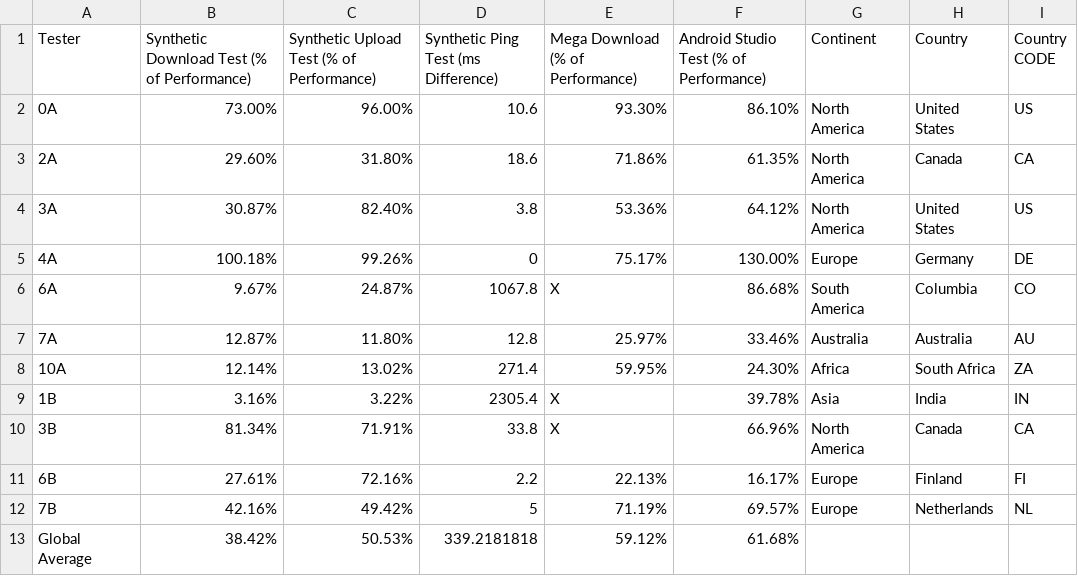
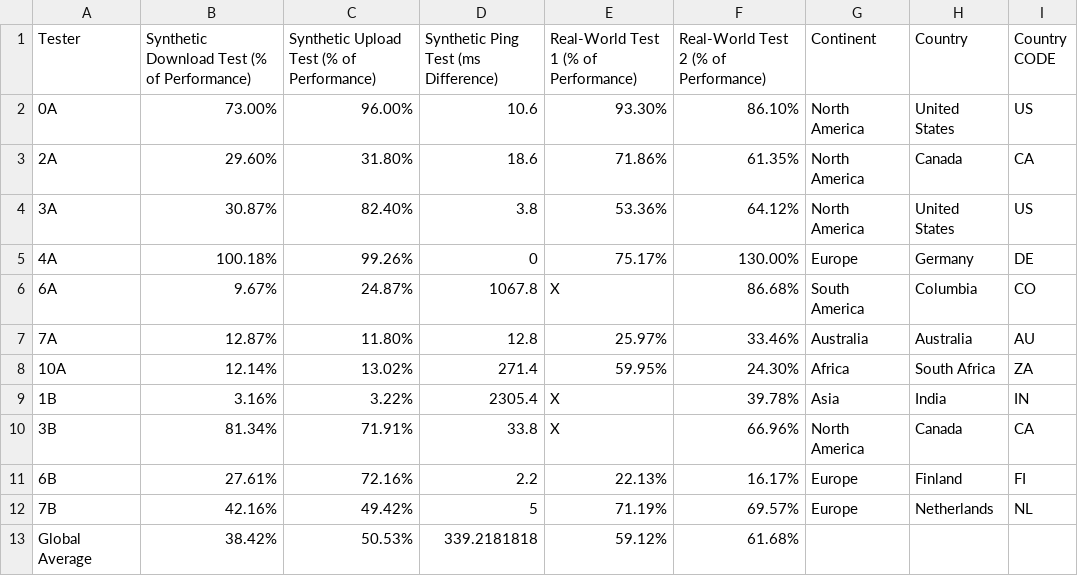
Before and after one commit to techlore/VPN-reviews, a CSV file: speedteam/Results/IVPN.csv, drawn as a sheet.

```diff
--- a/speedteam/Results/IVPN.csv
+++ b/speedteam/Results/IVPN.csv
@@ -1,2 +1,2 @@
-Tester,Synthetic Download Test (% of Performance),Synthetic Upload Test (% of Performance),Synthetic Ping Test (ms Difference),Mega Download (% of Performance),Android Studio Test (% of Performance),Continent,Country,Country CODE
+Tester,Synthetic Download Test (% of Performance),Synthetic Upload Test (% of Performance),Synthetic Ping Test (ms Difference),Real-World Test 1 (% of Performance),Real-World Test 2 (% of Performance),Continent,Country,Country CODE
 0A,73.00%,96.00%,10.6,93.30%,86.10%,North America,United States,US
```
Also changed, not shown: speedteam/Results/Astrill.csv, speedteam/Results/Windscribe.csv.
